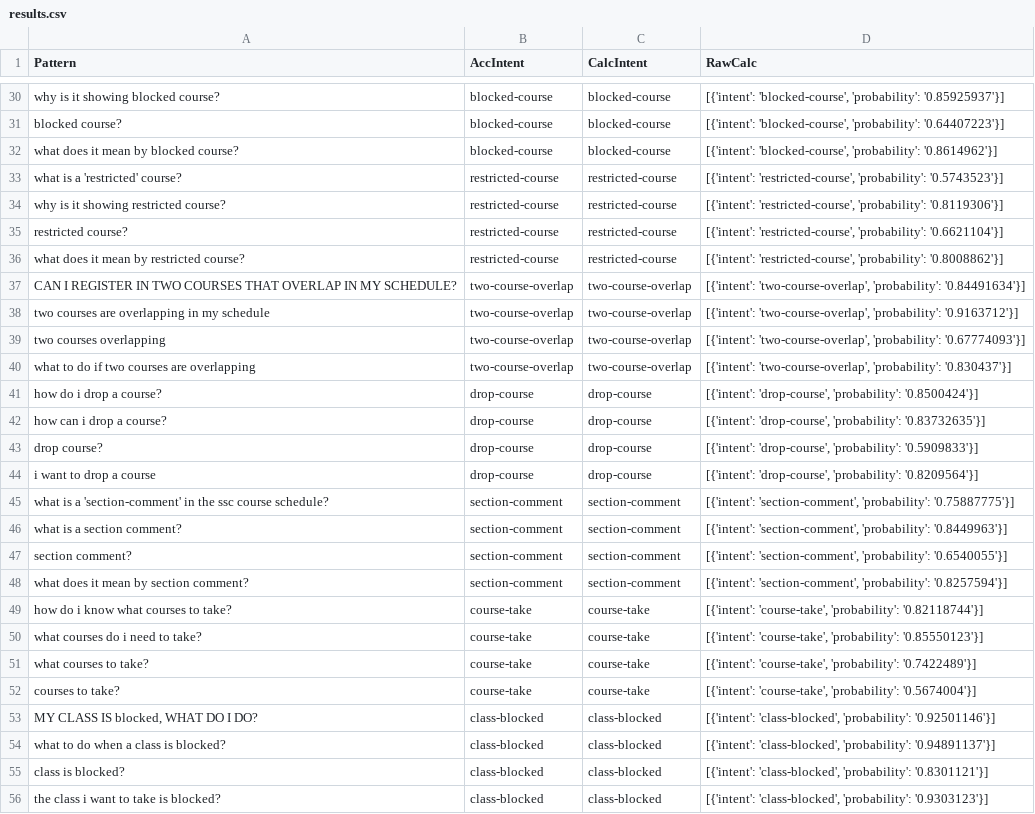
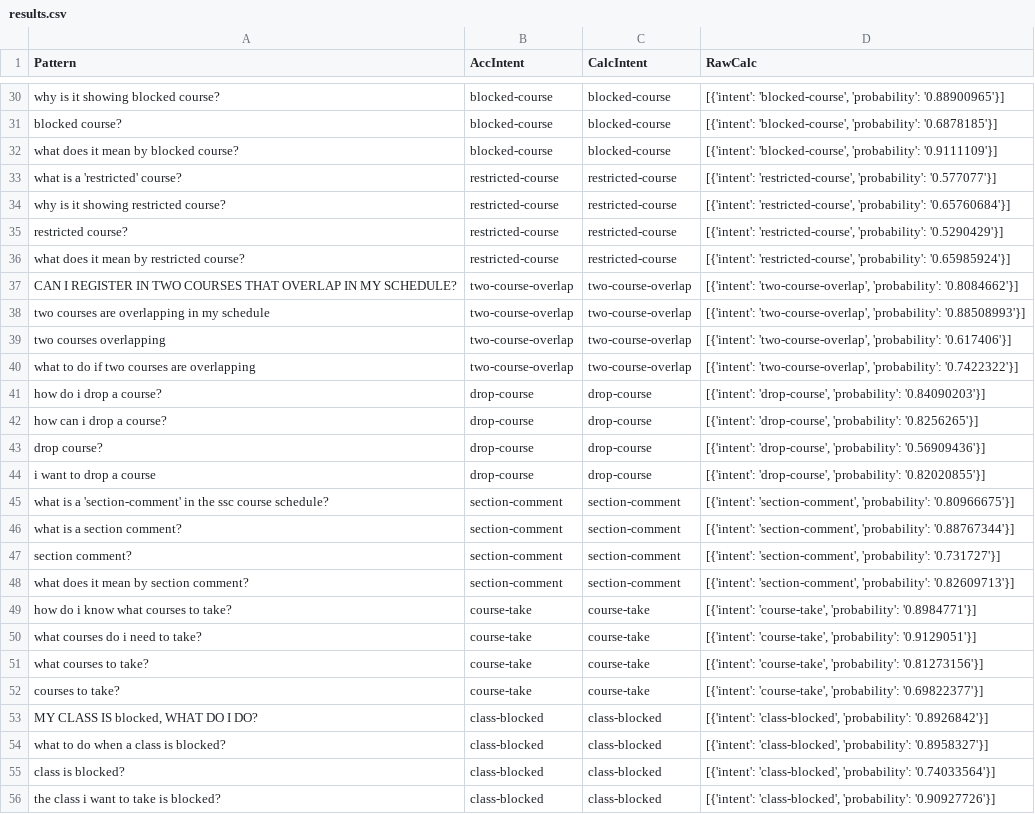
Before and after one commit to ammaarkhan/Ace-Chatbot, a CSV file: results.csv, drawn as a sheet; only a part is shown, gaps mark what is left out; the diff covers the shown part only; the diff names each change by its address in the sheet, - before the commit and + after, or states it on an @@ line.

```diff
--- a/results.csv
+++ b/results.csv
-D30 (RawCalc): …'blocked-course', 'probability': '0.85925937'}]
+D30 (RawCalc): …'blocked-course', 'probability': '0.88900965'}]
-D31 (RawCalc): …'blocked-course', 'probability': '0.64407223'}]
+D31 (RawCalc): …'blocked-course', 'probability': '0.6878185'}]
-D32 (RawCalc): …'blocked-course', 'probability': '0.8614962'}]
+D32 (RawCalc): …'blocked-course', 'probability': '0.9111109'}]
-D33 (RawCalc): …'restricted-course', 'probability': '0.5743523'}]
+D33 (RawCalc): …'restricted-course', 'probability': '0.577077'}]
-D34 (RawCalc): …'restricted-course', 'probability': '0.8119306'}]
+D34 (RawCalc): …'restricted-course', 'probability': '0.65760684'}]
-D35 (RawCalc): …'restricted-course', 'probability': '0.6621104'}]
+D35 (RawCalc): …'restricted-course', 'probability': '0.5290429'}]
-D36 (RawCalc): …'restricted-course', 'probability': '0.8008862'}]
+D36 (RawCalc): …'restricted-course', 'probability': '0.65985924'}]
-D37 (RawCalc): …'two-course-overlap', 'probability': '0.84491634'}]
+D37 (RawCalc): …'two-course-overlap', 'probability': '0.8084662'}]
-D38 (RawCalc): …'two-course-overlap', 'probability': '0.9163712'}]
+D38 (RawCalc): …'two-course-overlap', 'probability': '0.88508993'}]
-D39 (RawCalc): …'two-course-overlap', 'probability': '0.67774093'}]
+D39 (RawCalc): …'two-course-overlap', 'probability': '0.617406'}]
-D40 (RawCalc): …'two-course-overlap', 'probability': '0.830437'}]
+D40 (RawCalc): …'two-course-overlap', 'probability': '0.7422322'}]
-D41 (RawCalc): …'drop-course', 'probability': '0.8500424'}]
+D41 (RawCalc): …'drop-course', 'probability': '0.84090203'}]
-D42 (RawCalc): …'drop-course', 'probability': '0.83732635'}]
+D42 (RawCalc): …'drop-course', 'probability': '0.8256265'}]
-D43 (RawCalc): …'drop-course', 'probability': '0.5909833'}]
+D43 (RawCalc): …'drop-course', 'probability': '0.56909436'}]
-D44 (RawCalc): …'drop-course', 'probability': '0.8209564'}]
+D44 (RawCalc): …'drop-course', 'probability': '0.82020855'}]
-D45 (RawCalc): …'section-comment', 'probability': '0.75887775'}]
+D45 (RawCalc): …'section-comment', 'probability': '0.80966675'}]
-D46 (RawCalc): …'section-comment', 'probability': '0.8449963'}]
+D46 (RawCalc): …'section-comment', 'probability': '0.88767344'}]
-D47 (RawCalc): …'section-comment', 'probability': '0.6540055'}]
+D47 (RawCalc): …'section-comment', 'probability': '0.731727'}]
-D48 (RawCalc): …'section-comment', 'probability': '0.8257594'}]
+D48 (RawCalc): …'section-comment', 'probability': '0.82609713'}]
-D49 (RawCalc): …'course-take', 'probability': '0.82118744'}]
+D49 (RawCalc): …'course-take', 'probability': '0.8984771'}]
-D50 (RawCalc): …'course-take', 'probability': '0.85550123'}]
+D50 (RawCalc): …'course-take', 'probability': '0.9129051'}]
-D51 (RawCalc): …'course-take', 'probability': '0.7422489'}]
+D51 (RawCalc): …'course-take', 'probability': '0.81273156'}]
-D52 (RawCalc): …'course-take', 'probability': '0.5674004'}]
+D52 (RawCalc): …'course-take', 'probability': '0.69822377'}]
-D53 (RawCalc): …'class-blocked', 'probability': '0.92501146'}]
+D53 (RawCalc): …'class-blocked', 'probability': '0.8926842'}]
-D54 (RawCalc): …'class-blocked', 'probability': '0.94891137'}]
+D54 (RawCalc): …'class-blocked', 'probability': '0.8958327'}]
-D55 (RawCalc): …'class-blocked', 'probability': '0.8301121'}]
+D55 (RawCalc): …'class-blocked', 'probability': '0.74033564'}]
-D56 (RawCalc): …'class-blocked', 'probability': '0.9303123'}]
+D56 (RawCalc): …'class-blocked', 'probability': '0.90927726'}]
```
Also changed, not shown: 94 edited cells elsewhere in this file, 4 other files.
